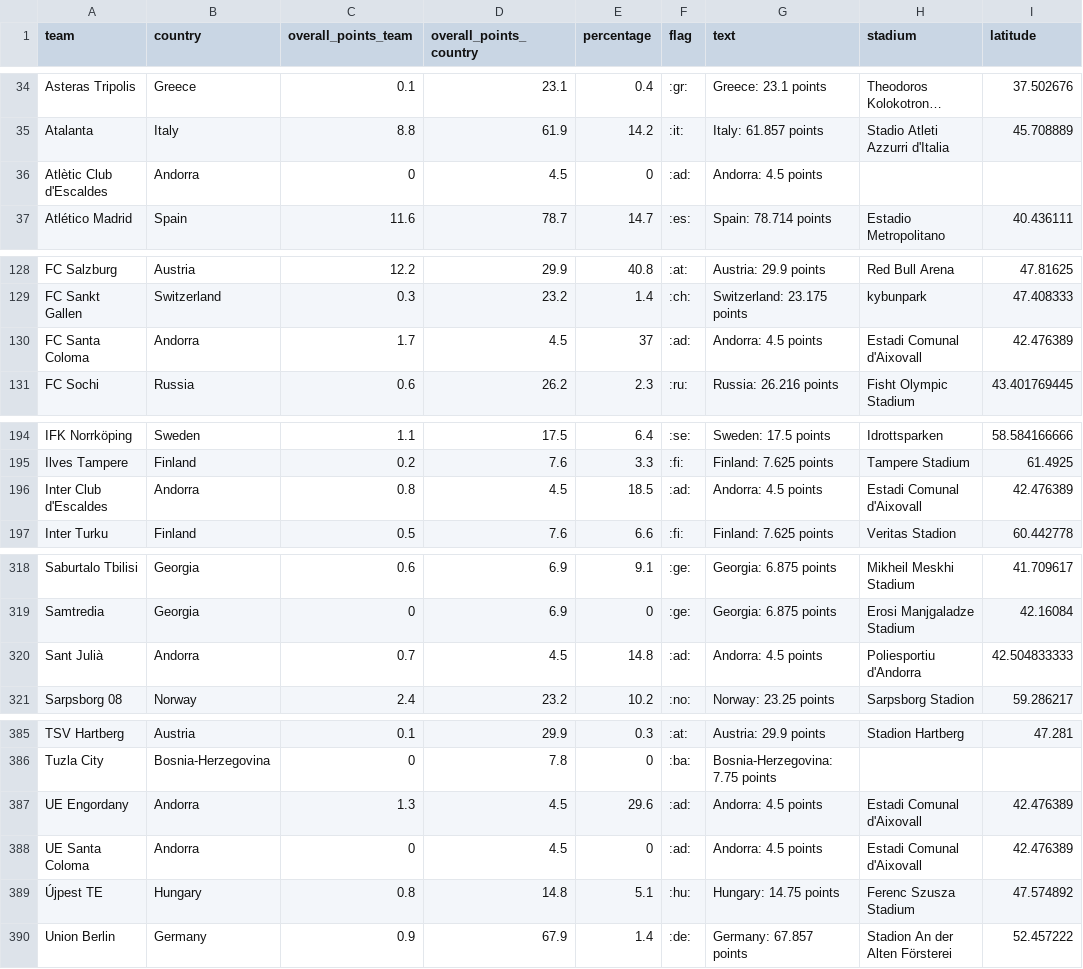
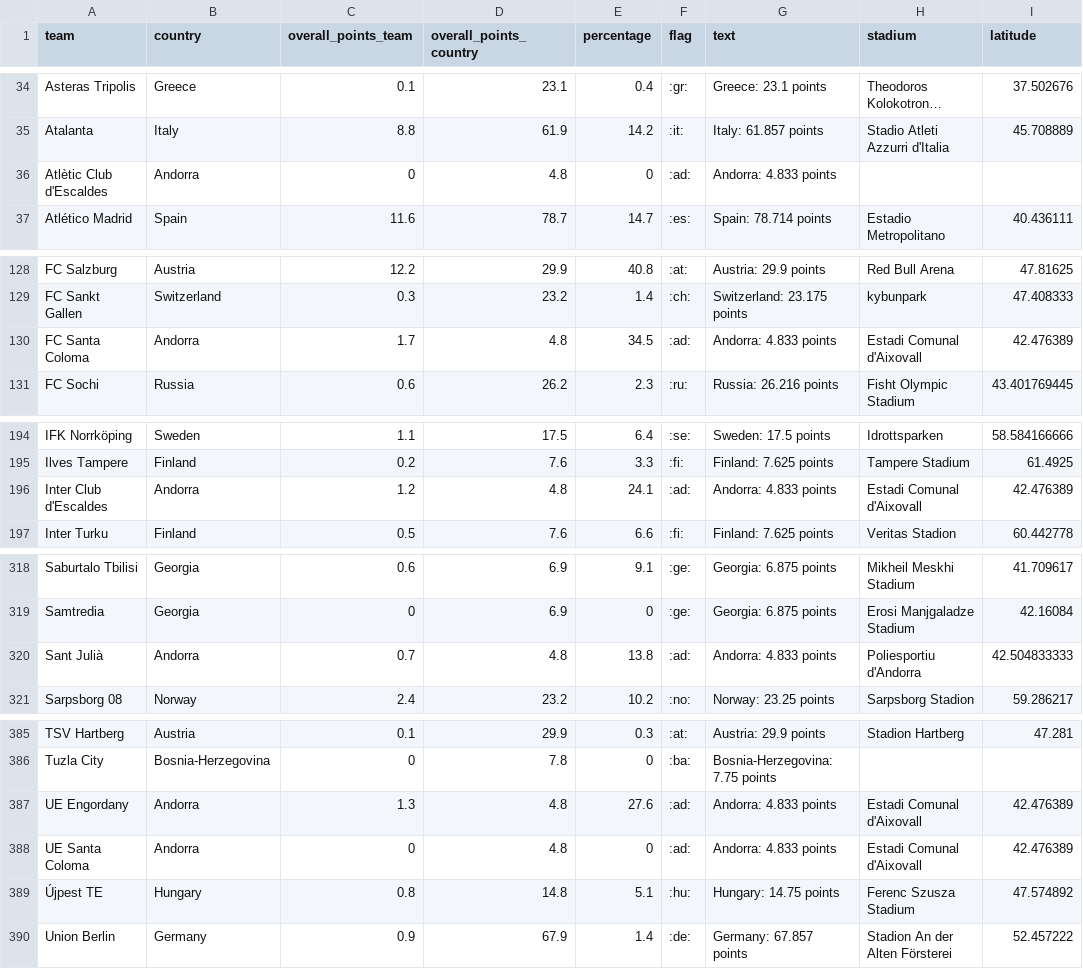
Before and after one commit to awp-finanznachrichten/uefa_ranking, a CSV file: Output/ranking_map_data_teams.csv, drawn as a sheet; only a part is shown, gaps mark what is left out; long unchanged cells end in …; the diff names each change by its address in the sheet, - before the commit and + after, or states it on an @@ line.

```diff
--- a/Output/ranking_map_data_teams.csv
+++ b/Output/ranking_map_data_teams.csv
-D36 (overall_points_country): 4.5
+D36 (overall_points_country): 4.8
-G36 (text): Andorra: 4.5 points
+G36 (text): Andorra: 4.833 points
-D130 (overall_points_country): 4.5
+D130 (overall_points_country): 4.8
-E130 (percentage): 37
+E130 (percentage): 34.5
-G130 (text): Andorra: 4.5 points
+G130 (text): Andorra: 4.833 points
-C196 (overall_points_team): 0.8
+C196 (overall_points_team): 1.2
-D196 (overall_points_country): 4.5
+D196 (overall_points_country): 4.8
-E196 (percentage): 18.5
+E196 (percentage): 24.1
-G196 (text): Andorra: 4.5 points
+G196 (text): Andorra: 4.833 points
-D320 (overall_points_country): 4.5
+D320 (overall_points_country): 4.8
-E320 (percentage): 14.8
+E320 (percentage): 13.8
-G320 (text): Andorra: 4.5 points
+G320 (text): Andorra: 4.833 points
-D387:D388 (overall_points_country): 4.5
+D387:D388 (overall_points_country): 4.8
-E387 (percentage): 29.6
+E387 (percentage): 27.6
-G387:G388 (text): Andorra: 4.5 points
+G387:G388 (text): Andorra: 4.833 points
```
Also changed, not shown: Output/ranking_map_data.csv, Output/ranking_map_data_teams_season.csv, 6 other files.
